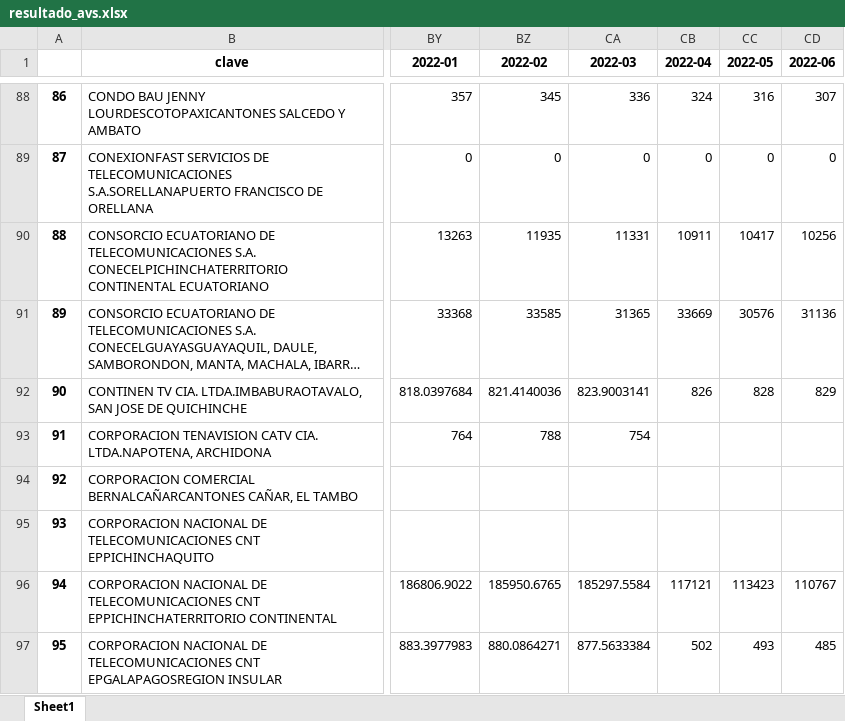
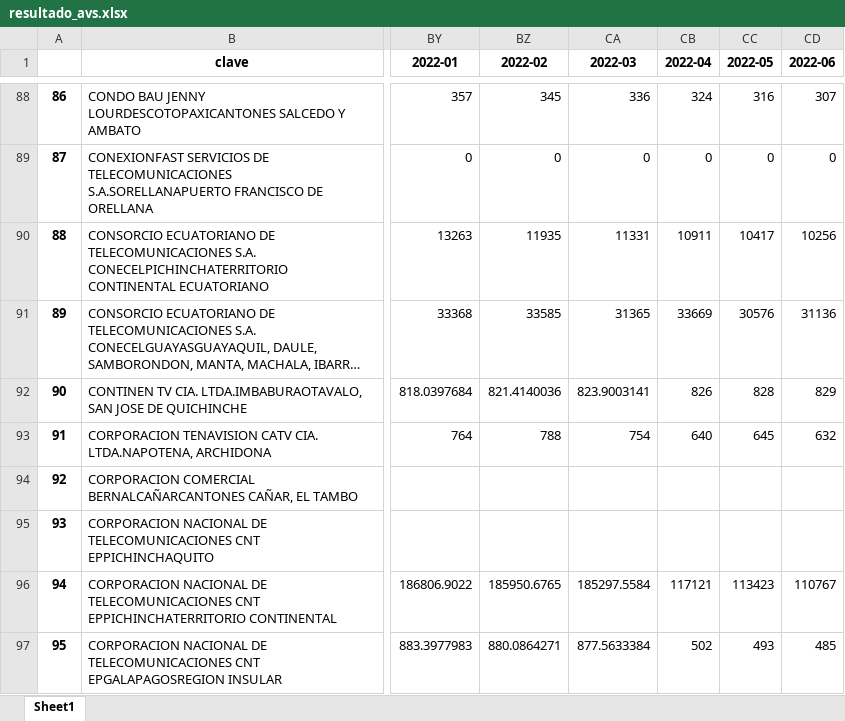
Before and after one commit to raulavilesrodriguez/avs_arcotel, an Excel workbook: resultado_avs.xlsx, sheet Sheet1, drawn as a sheet; only a part is shown, gaps mark what is left out; long unchanged cells end in …; values as stored, in another font and other column widths than the file's, no borders; the diff covers the shown part only; the diff names each change by its address in the sheet, - before the commit and + after, or states it on an @@ line.

```diff
--- a/resultado_avs.xlsx (sheet Sheet1)
+++ b/resultado_avs.xlsx (sheet Sheet1)
-CB93 (2022-04): (empty)
+CB93 (2022-04): 640
-CC93 (2022-05): (empty)
+CC93 (2022-05): 645
-CD93 (2022-06): (empty)
+CD93 (2022-06): 632
```
Also changed, not shown: 17 removed rows, 81 edited cells and row numbers in column A elsewhere in this sheet, 4.1.1-Suscripciones-TV-Paga_Mar-2022.xlsx, 4 other files.
